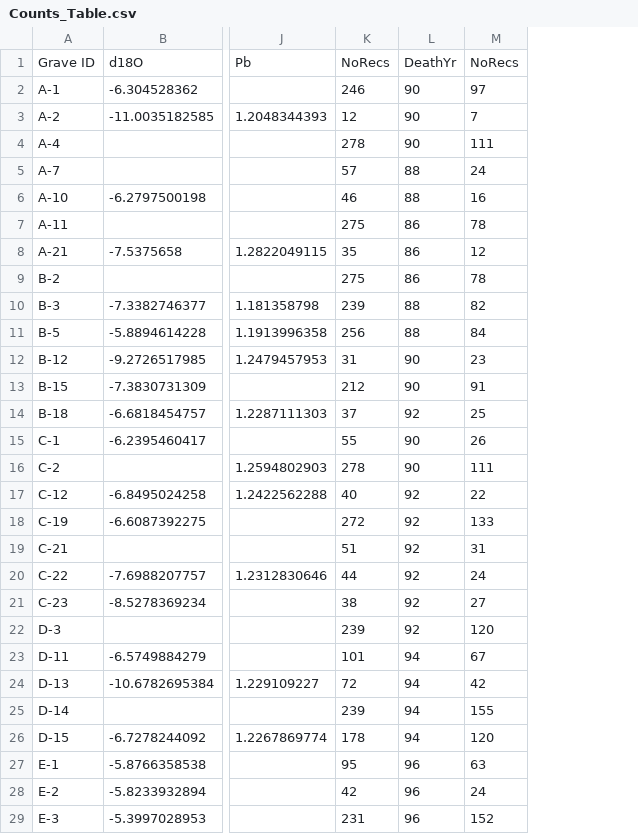
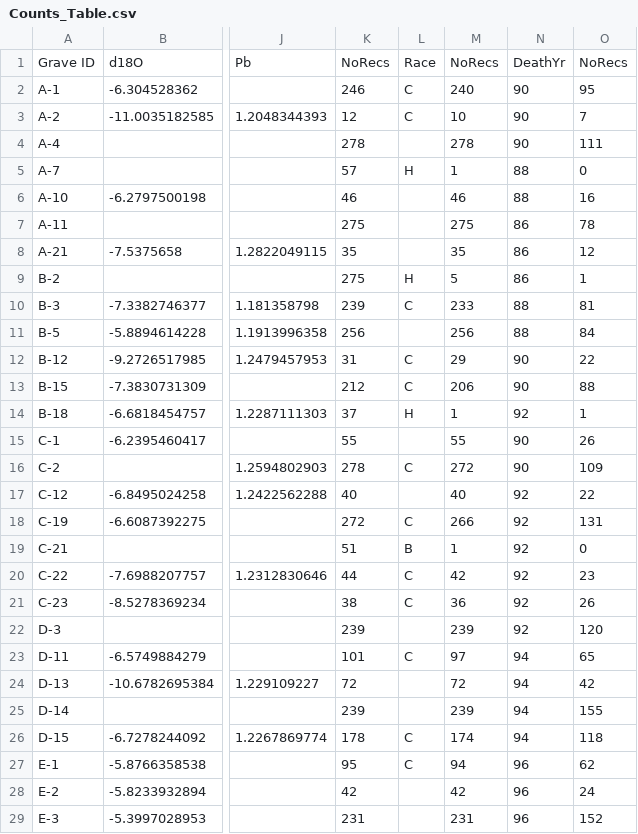
Before and after one commit to austinkeller/matcher, a CSV file: Counts_Table.csv, drawn as a sheet; only a part is shown, gaps mark what is left out; addresses are those after the commit; the diff covers the shown part only; the diff names each change by its address in the sheet, - before the commit and + after, or states it on an @@ line.

```diff
--- a/Counts_Table.csv
+++ b/Counts_Table.csv
+column L, rows 1-27: Race | C | C |  | H |  |  |  | H | C |  | C | C | H |  | C |  | C | B | C | C |  | C |  |  | C | C
+column M, rows 1-29: NoRecs | 240 | 10 | 278 | 1 | 46 | 275 | 35 | 5 | 233 | 256 | 29 | 206 | 1 | 55 | 272 | 40 | 266 | 1 | 42 | 36 | 239 | 97 | 72 | 239 | 174 | 94 | 42 | 231
-O2: 97
+O2: 95
-O5: 24
+O5: 0
-O9: 78
+O9: 1
-O10: 82
+O10: 81
-O12: 23
+O12: 22
-O13: 91
+O13: 88
-O14: 25
+O14: 1
-O16: 111
+O16: 109
-O18: 133
+O18: 131
-O19: 31
+O19: 0
-O20: 24
+O20: 23
-O21: 27
+O21: 26
-O23: 67
+O23: 65
-O26: 120
+O26: 118
-O27: 63
+O27: 62
```
Also changed, not shown: 12 edited cells elsewhere in this file, 4 other files.
